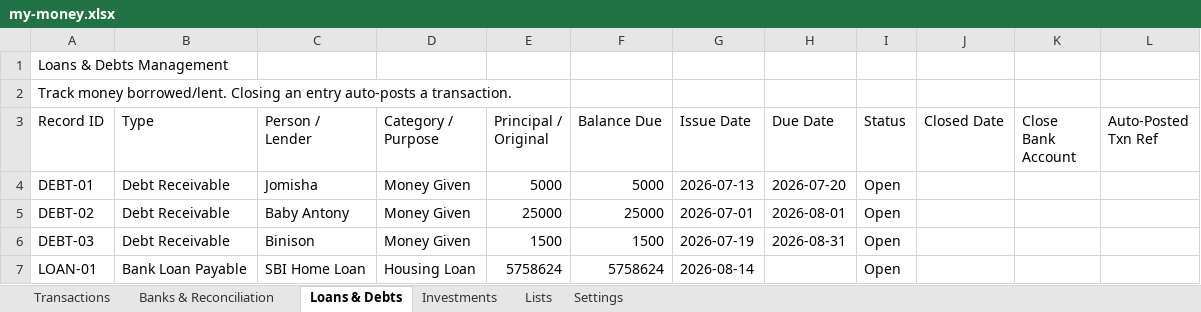
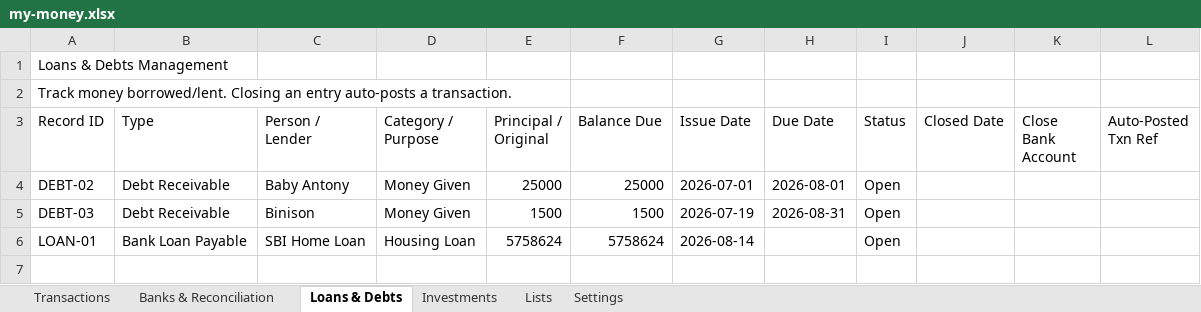
Before and after one commit to SanjoPoly/MyLedger, an Excel workbook: my-money.xlsx, sheet Loans & Debts, drawn as a sheet; values as stored, in another font and other column widths than the file's, no borders; the diff names each change by its address in the sheet, - before the commit and + after, or states it on an @@ line.

Commit message:
Ledgr: update my-money.xlsx (2026-07-20T21:34:39.259Z)

```diff
--- a/my-money.xlsx (sheet Loans & Debts)
+++ b/my-money.xlsx (sheet Loans & Debts)
-row 4: DEBT-01 | Debt Receivable | Jomisha | Money Given | 5000 | 5000 | 2026-07-13 | 2026-07-20 | Open
```
Also changed, not shown: sheet Banks & Reconciliation.
